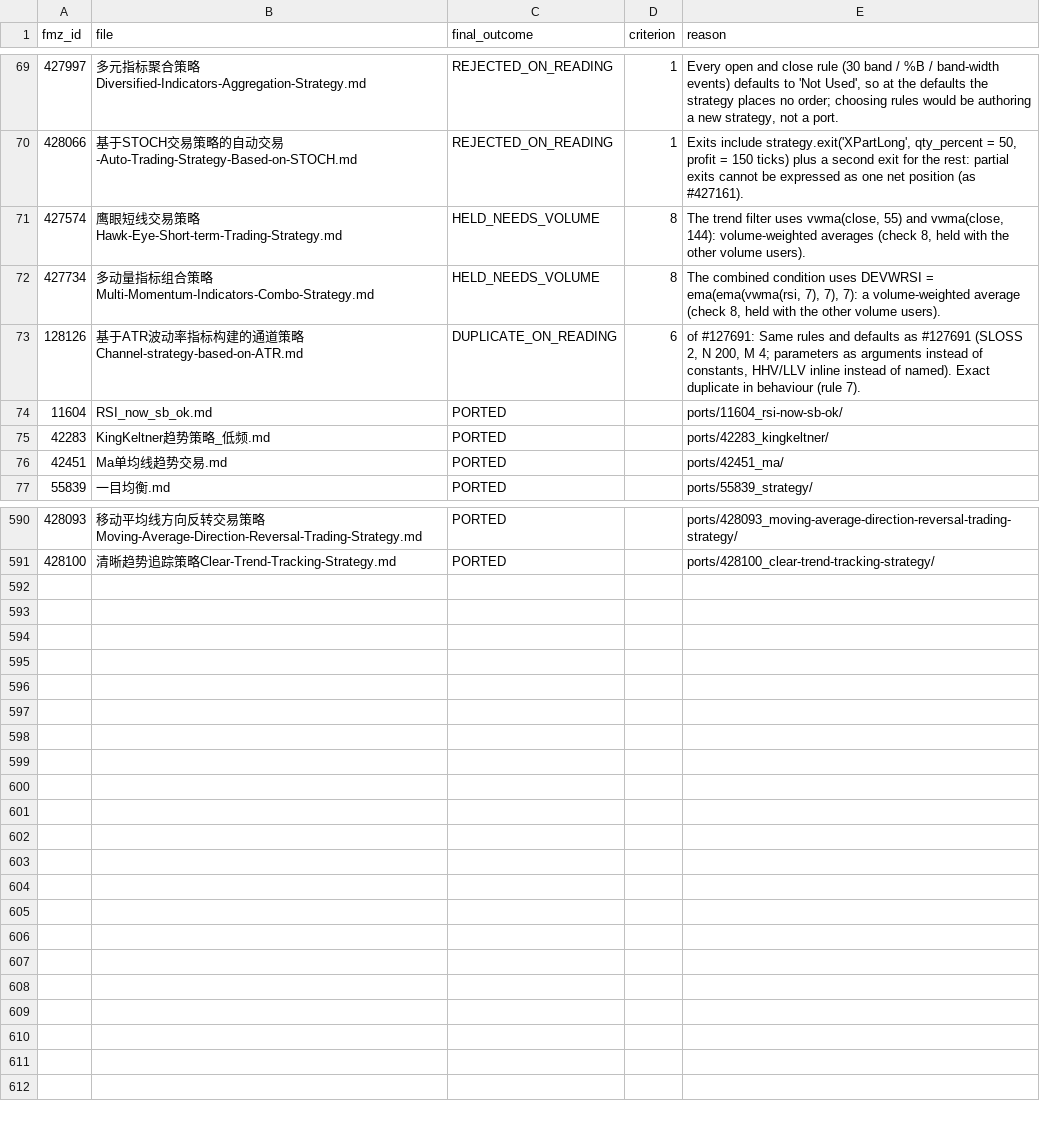
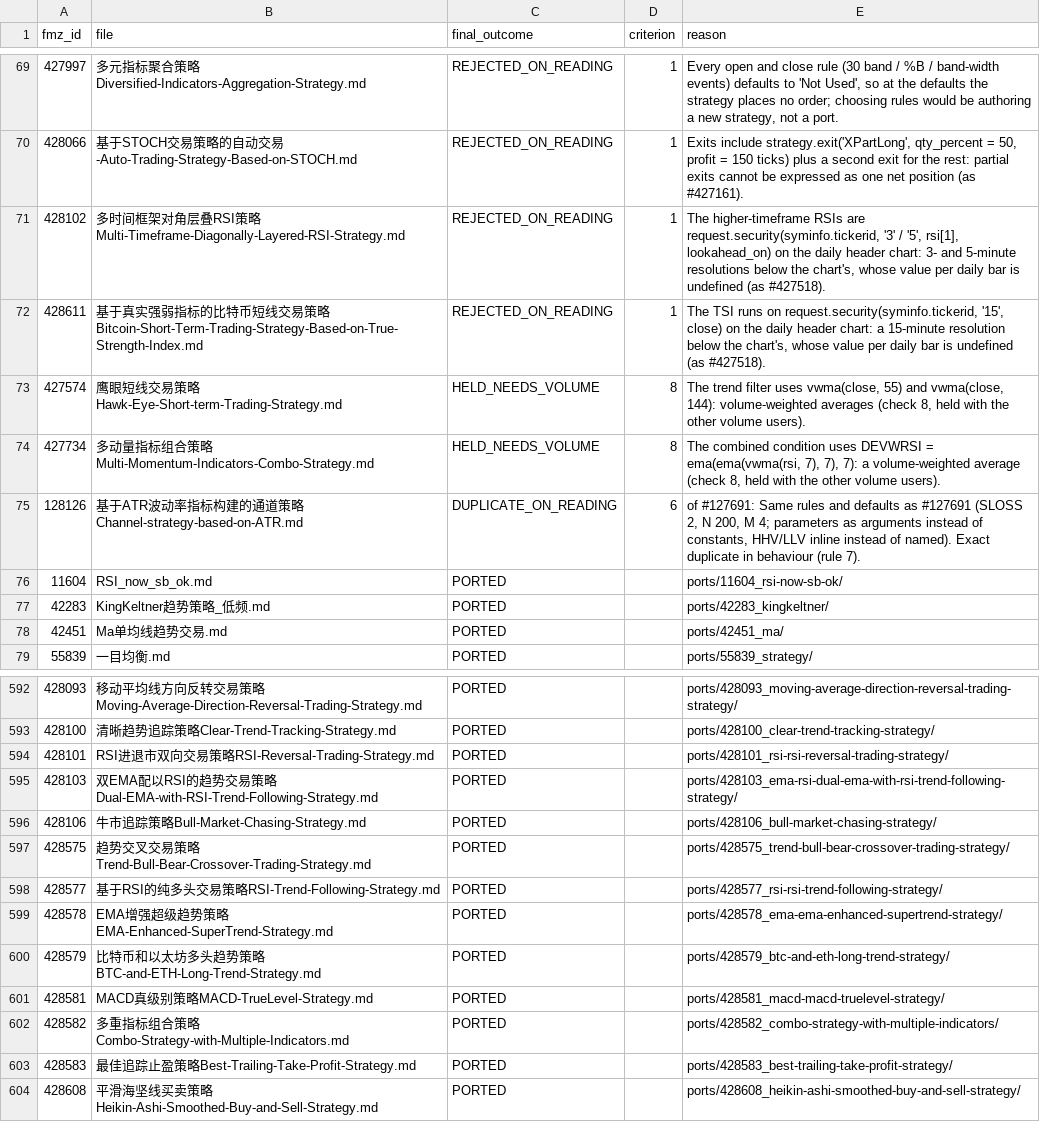
Before and after one commit to r35t1tut0r0rb15-gif/fmz-strategies, a CSV file: review_decisions.csv, drawn as a sheet; only a part is shown, gaps mark what is left out; the diff names each change by its address in the sheet, - before the commit and + after, or states it on an @@ line.

```diff
--- a/review_decisions.csv
+++ b/review_decisions.csv
+row 71: 428102 | 多时间框架对角层叠RSI策略Multi-Timeframe-Diagonally-Layered-RSI-Strategy.md | REJECTED_ON_READING | 1 | The higher-timeframe RSIs are request.security(syminfo.tickerid, '3' / '5', rsi[1], lookahead_on) on the daily header chart: 3- and 5-minute resolutions below the chart's, whose value per daily bar is undefined (as #427518).
+row 72: 428611 | 基于真实强弱指标的比特币短线交易策略Bitcoin-Short-Term-Trading-Strategy-Based-on-True-Strength-Index.md | REJECTED_ON_READING | 1 | The TSI runs on request.security(syminfo.tickerid, '15', close) on the daily header chart: a 15-minute resolution below the chart's, whose value per daily bar is undefined (as #427518).
+row 594: 428101 | RSI进退市双向交易策略RSI-Reversal-Trading-Strategy.md | PORTED |  | ports/428101_rsi-rsi-reversal-trading-strategy/
+row 595: 428103 | 双EMA配以RSI的趋势交易策略Dual-EMA-with-RSI-Trend-Following-Strategy.md | PORTED |  | ports/428103_ema-rsi-dual-ema-with-rsi-trend-following-strategy/
+row 596: 428106 | 牛市追踪策略Bull-Market-Chasing-Strategy.md | PORTED |  | ports/428106_bull-market-chasing-strategy/
+row 597: 428575 | 趋势交叉交易策略Trend-Bull-Bear-Crossover-Trading-Strategy.md | PORTED |  | ports/428575_trend-bull-bear-crossover-trading-strategy/
+row 598: 428577 | 基于RSI的纯多头交易策略RSI-Trend-Following-Strategy.md | PORTED |  | ports/428577_rsi-rsi-trend-following-strategy/
+row 599: 428578 | EMA增强超级趋势策略EMA-Enhanced-SuperTrend-Strategy.md | PORTED |  | ports/428578_ema-ema-enhanced-supertrend-strategy/
+row 600: 428579 | 比特币和以太坊多头趋势策略BTC-and-ETH-Long-Trend-Strategy.md | PORTED |  | ports/428579_btc-and-eth-long-trend-strategy/
+row 601: 428581 | MACD真级别策略MACD-TrueLevel-Strategy.md | PORTED |  | ports/428581_macd-macd-truelevel-strategy/
+row 602: 428582 | 多重指标组合策略Combo-Strategy-with-Multiple-Indicators.md | PORTED |  | ports/428582_combo-strategy-with-multiple-indicators/
+row 603: 428583 | 最佳追踪止盈策略Best-Trailing-Take-Profit-Strategy.md | PORTED |  | ports/428583_best-trailing-take-profit-strategy/
+row 604: 428608 | 平滑海坚线买卖策略Heikin-Ashi-Smoothed-Buy-and-Sell-Strategy.md | PORTED |  | ports/428608_heikin-ashi-smoothed-buy-and-sell-strategy/
```
Also changed, not shown: 47 other files.
